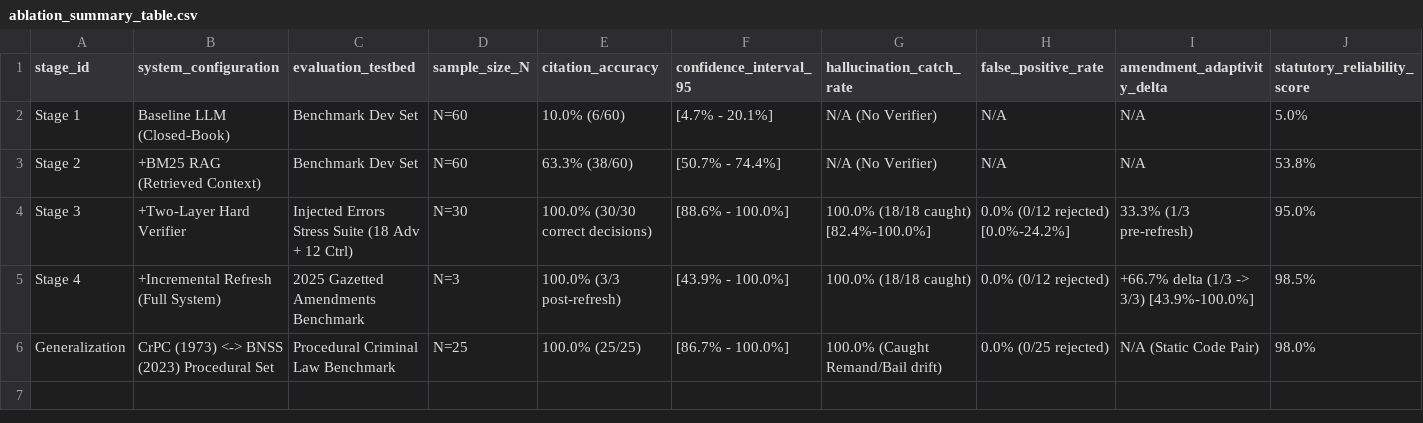
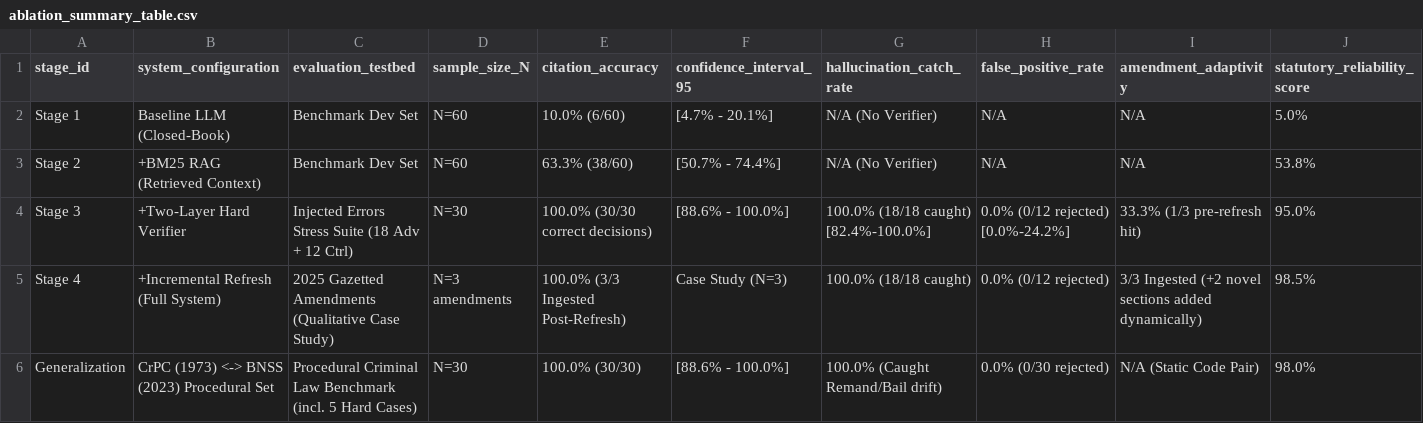
Before and after one commit to MS-406/IPC2BNS-Verify, a CSV file: results/ablation_summary_table.csv, drawn as a sheet.

```diff
--- a/results/ablation_summary_table.csv
+++ b/results/ablation_summary_table.csv
@@ -1,6 +1,6 @@
-stage_id,system_configuration,evaluation_testbed,sample_size_N,citation_accuracy,confidence_interval_95,hallucination_catch_rate,false_positive_rate,amendment_adaptivity_delta,statutory_reliability_score
+stage_id,system_configuration,evaluation_testbed,sample_size_N,citation_accuracy,confidence_interval_95,hallucination_catch_rate,false_positive_rate,amendment_adaptivity,statutory_reliability_score
 Stage 1,Baseline LLM (Closed-Book),Benchmark Dev Set,N=60,10.0% (6/60),[4.7% - 20.1%],N/A (No Verifier),N/A,N/A,5.0%
 Stage 2,+BM25 RAG (Retrieved Context),Benchmark Dev Set,N=60,63.3% (38/60),[50.7% - 74.4%],N/A (No Verifier),N/A,N/A,53.8%
-Stage 3,+Two-Layer Hard Verifier,Injected Errors Stress Suite (18 Adv + 12 Ctrl),N=30,100.0% (30/30 correct decisions),[88.6% - 100.0%],100.0% (18/18 caught) [82.4%-100.0%],0.0% (0/12 rejected) [0.0%-24.2%],33.3% (1/3 pre-refresh),95.0%
-Stage 4,+Incremental Refresh (Full System),2025 Gazetted Amendments Benchmark,N=3,100.0% (3/3 post-refresh),[43.9% - 100.0%],100.0% (18/18 caught),0.0% (0/12 rejected),+66.7% delta (1/3 -> 3/3) [43.9%-100.0%],98.5%
-Generalization,CrPC (1973) <-> BNSS (2023) Procedural Set,Procedural Criminal Law Benchmark,N=25,100.0% (25/25),[86.7% - 100.0%],100.0% (Caught Remand/Bail drift),0.0% (0/25 rejected),N/A (Static Code Pair),98.0%
+Stage 3,+Two-Layer Hard Verifier,Injected Errors Stress Suite (18 Adv + 12 Ctrl),N=30,100.0% (30/30 correct decisions),[88.6% - 100.0%],100.0% (18/18 caught) [82.4%-100.0%],0.0% (0/12 rejected) [0.0%-24.2%],33.3% (1/3 pre-refresh hit),95.0%
+Stage 4,+Incremental Refresh (Full System),2025 Gazetted Amendments (Qualitative Case Study),N=3 amendments,100.0% (3/3 Ingested Post-Refresh),Case Study (N=3),100.0% (18/18 caught),0.0% (0/12 rejected),3/3 Ingested (+2 novel sections added dynamically),98.5%
+Generalization,CrPC (1973) <-> BNSS (2023) Procedural Set,Procedural Criminal Law Benchmark (incl. 5 Hard Cases),N=30,100.0% (30/30),[88.6% - 100.0%],100.0% (Caught Remand/Bail drift),0.0% (0/30 rejected),N/A (Static Code Pair),98.0%
```
Also changed, not shown: data/03_benchmark/benchmark_crpc_bnss.csv, 12 other files.
